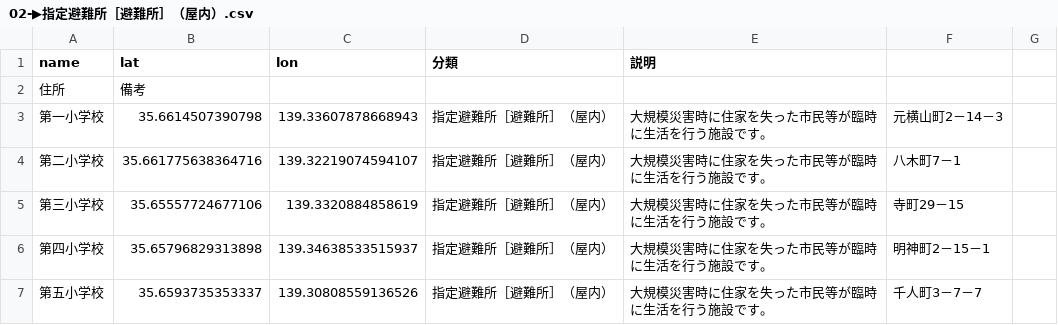
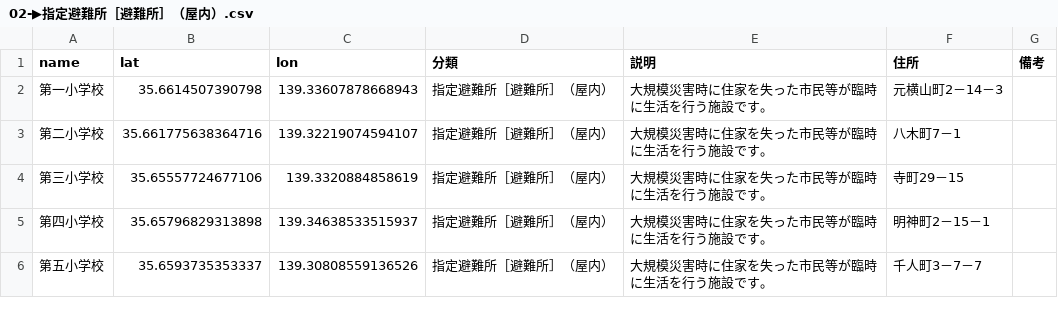
Before and after one commit to hachioji-city/hazardmap, a CSV file: csv/02-▶指定避難所［避難所］（屋内）.csv, drawn as a sheet; only a part is shown.

Commit message:
Update 02-▶指定避難所［避難所］（屋内）.csv

```diff
--- a/csv/02-▶指定避難所［避難所］（屋内）.csv
+++ b/csv/02-▶指定避難所［避難所］（屋内）.csv
@@ -1,3 +1,2 @@
-name,lat,lon,分類,説明,
-住所,備考
+name,lat,lon,分類,説明,住所,備考
 第一小学校,35.6614507390798,139.33607878668943,指定避難所［避難所］（屋内）,大規模災害時に住家を失った市民等が臨時に生活を行う施設です。,元横山町2－14－3
```
